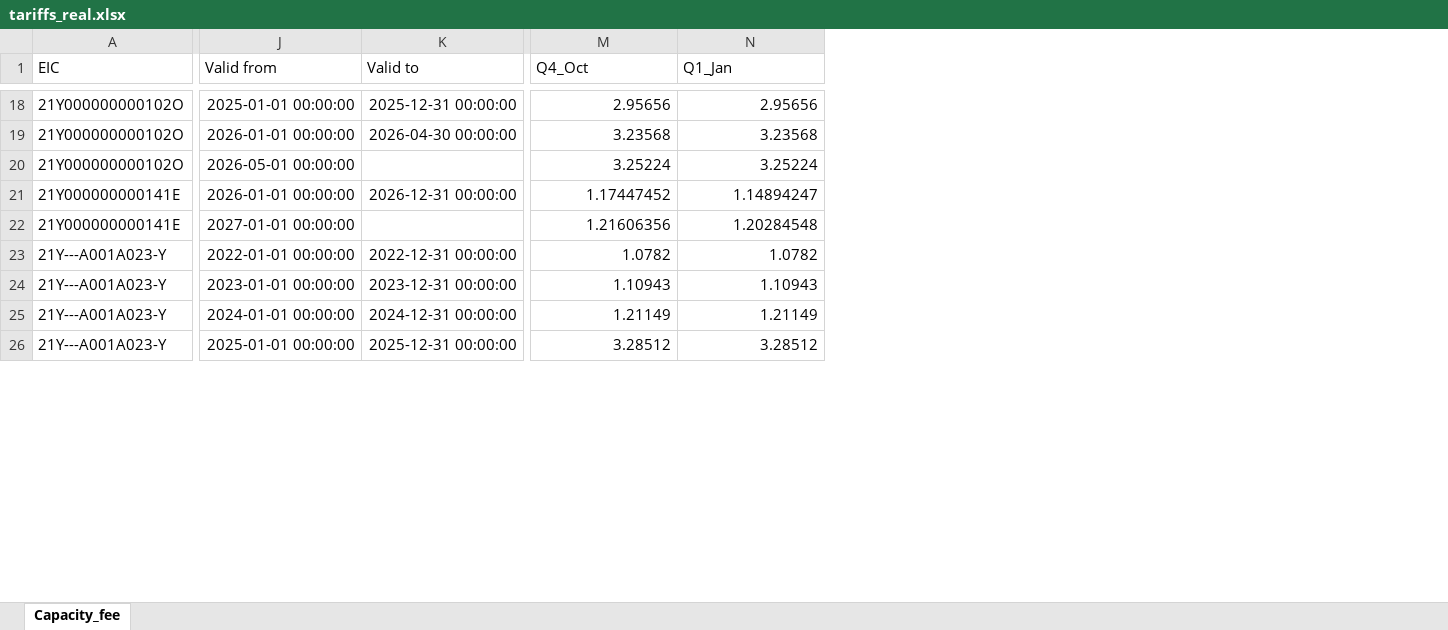
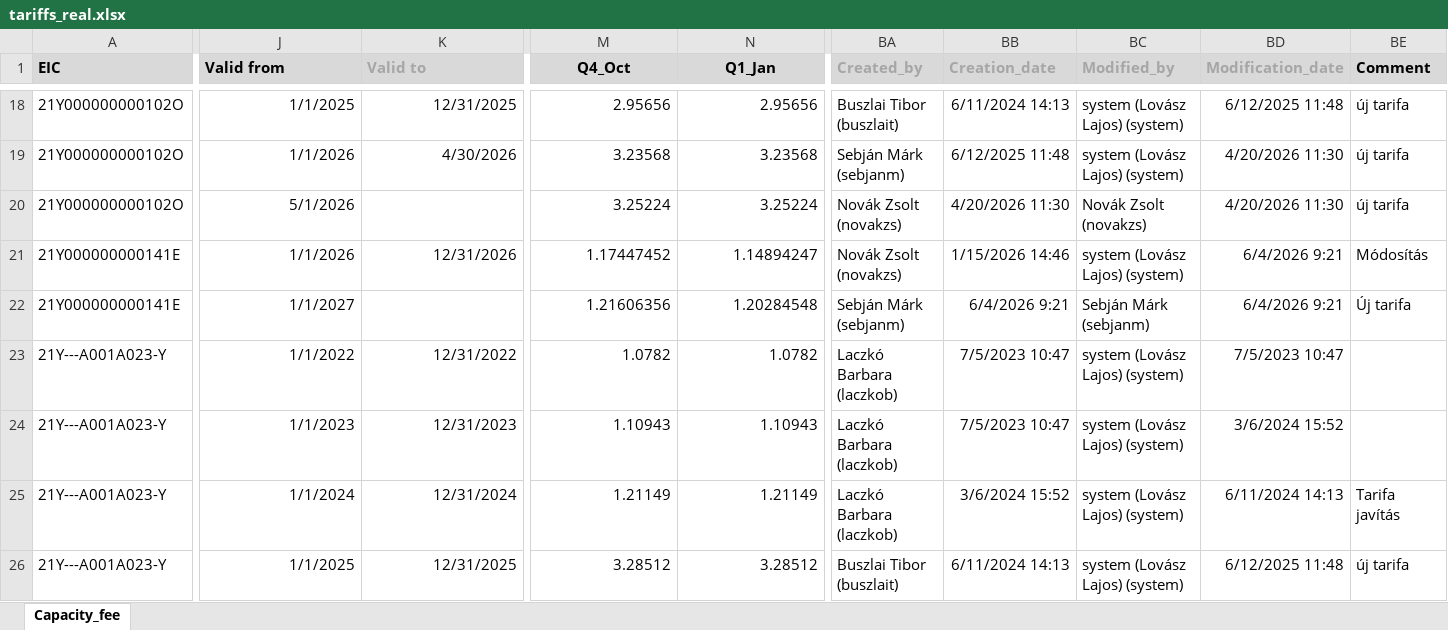
Before and after one commit to esst-prog2/Route-tariff-and-Capacity-fee-Calculator, an Excel workbook: data/real/tariffs_real.xlsx, sheet Capacity_fee, drawn as a sheet; only a part is shown, gaps mark what is left out; values as stored, in another font and other column widths than the file's, no borders; the diff covers the shown part only; the diff names each change by its address in the sheet, - before the commit and + after, or states it on an @@ line.

```diff
--- a/data/real/tariffs_real.xlsx (sheet Capacity_fee)
+++ b/data/real/tariffs_real.xlsx (sheet Capacity_fee)
+column BA (Created_by), rows 18-26: Buszlai Tibor (buszlait) | Sebján Márk (sebjanm) | Novák Zsolt (novakzs) | Novák Zsolt (novakzs) | Sebján Márk (sebjanm) | Laczkó Barbara (laczkob) | Laczkó Barbara (laczkob) | Laczkó Barbara (laczkob) | Buszlai Tibor (buszlait)
+column BB (Creation_date), rows 18-26: 6/11/2024 14:13 | 6/12/2025 11:48 | 4/20/2026 11:30 | 1/15/2026 14:46 | 6/4/2026 9:21 | 7/5/2023 10:47 | 7/5/2023 10:47 | 3/6/2024 15:52 | 6/11/2024 14:13
+column BC (Modified_by), rows 18-26: system (Lovász Lajos) (system) | system (Lovász Lajos) (system) | Novák Zsolt (novakzs) | system (Lovász Lajos) (system) | Sebján Márk (sebjanm) | system (Lovász Lajos) (system) | system (Lovász Lajos) (system) | system (Lovász Lajos) (system) | system (Lovász Lajos) (system)
+column BD (Modification_date), rows 18-26: 6/12/2025 11:48 | 4/20/2026 11:30 | 4/20/2026 11:30 | 6/4/2026 9:21 | 6/4/2026 9:21 | 7/5/2023 10:47 | 3/6/2024 15:52 | 6/11/2024 14:13 | 6/12/2025 11:48
+column BE (Comment), rows 18-26: új tarifa | új tarifa | új tarifa | Módosítás | Új tarifa |  |  | Tarifa javítás | új tarifa
@@ A1:N1 fill: none → #D9D9D9, bold: off → on @@
-K1 text colour: black
+K1 text colour: #A6A6A6
-M1:N1 alignment: left
+M1:N1 alignment: center
-J18 (Valid from): 2025-01-01 00:00:00
+J18 (Valid from): 1/1/2025
-K18 (Valid to): 2025-12-31 00:00:00
+K18 (Valid to): 12/31/2025
-J19 (Valid from): 2026-01-01 00:00:00
+J19 (Valid from): 1/1/2026
-K19 (Valid to): 2026-04-30 00:00:00
+K19 (Valid to): 4/30/2026
-J20 (Valid from): 2026-05-01 00:00:00
+J20 (Valid from): 5/1/2026
-J21 (Valid from): 2026-01-01 00:00:00
+J21 (Valid from): 1/1/2026
-K21 (Valid to): 2026-12-31 00:00:00
+K21 (Valid to): 12/31/2026
-J22 (Valid from): 2027-01-01 00:00:00
+J22 (Valid from): 1/1/2027
-J23 (Valid from): 2022-01-01 00:00:00
+J23 (Valid from): 1/1/2022
-K23 (Valid to): 2022-12-31 00:00:00
+K23 (Valid to): 12/31/2022
-J24 (Valid from): 2023-01-01 00:00:00
+J24 (Valid from): 1/1/2023
-K24 (Valid to): 2023-12-31 00:00:00
+K24 (Valid to): 12/31/2023
-J25 (Valid from): 2024-01-01 00:00:00
+J25 (Valid from): 1/1/2024
-K25 (Valid to): 2024-12-31 00:00:00
+K25 (Valid to): 12/31/2024
-J26 (Valid from): 2025-01-01 00:00:00
+J26 (Valid from): 1/1/2025
-K26 (Valid to): 2025-12-31 00:00:00
+K26 (Valid to): 12/31/2025
```
Also changed, not shown: 1853 edited cells and cell formats elsewhere in this sheet, 1 other file.
